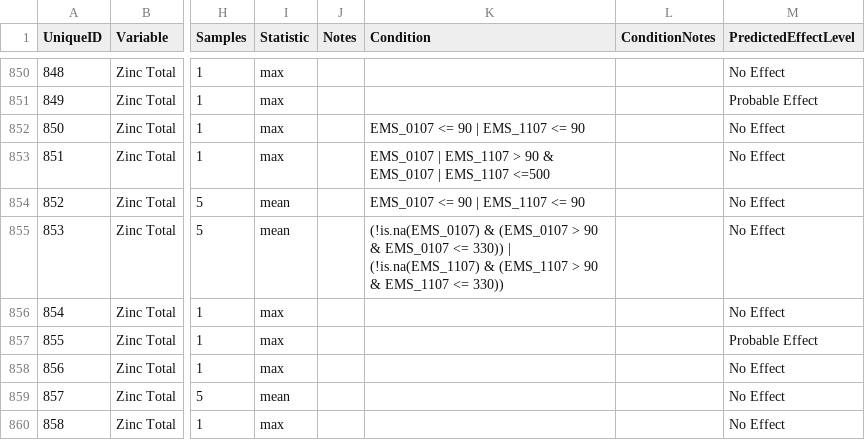
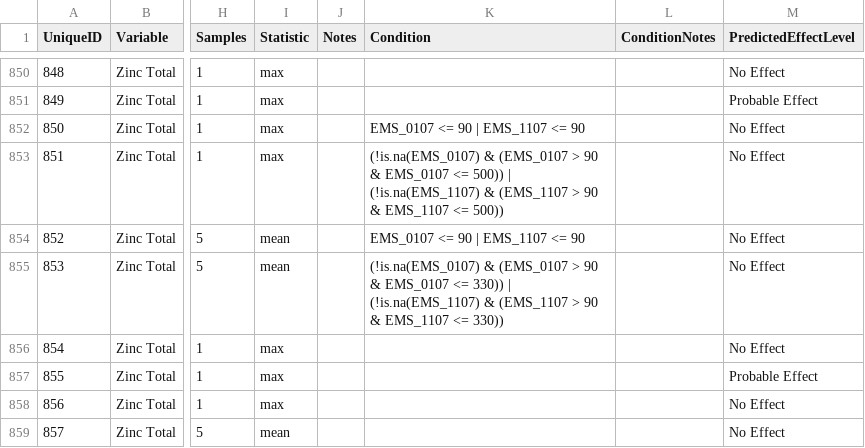
Before and after one commit to bcgov/wqg_data, a CSV file: all_wqgs.csv, drawn as a sheet; only a part is shown, gaps mark what is left out; the shorter side is filled out with more unchanged rows; the diff names each change by its address in the sheet, - before the commit and + after, or states it on an @@ line.

Commit message:
fix Condition R expr

```diff
--- a/all_wqgs.csv
+++ b/all_wqgs.csv
-K853 (Condition): EMS_0107 | EMS_1107 > 90 & EMS_0107 | EMS_1107 <=500
+K853 (Condition): (!is.na(EMS_0107) & (EMS_0107 > 90 & EMS_0107 <= 500)) | (!is.na(EMS_1107) & (EMS_1107 > 90 & EMS_1107 <= 500))
```
Also changed, not shown: 2 other files.
